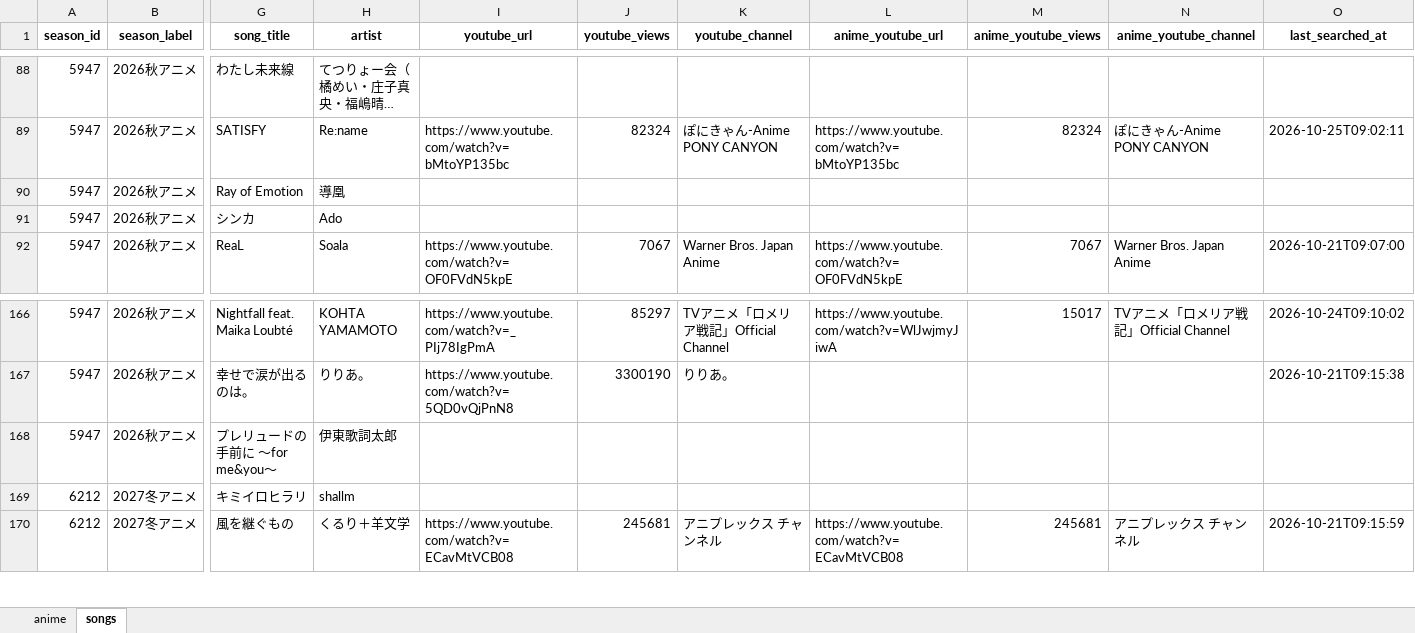
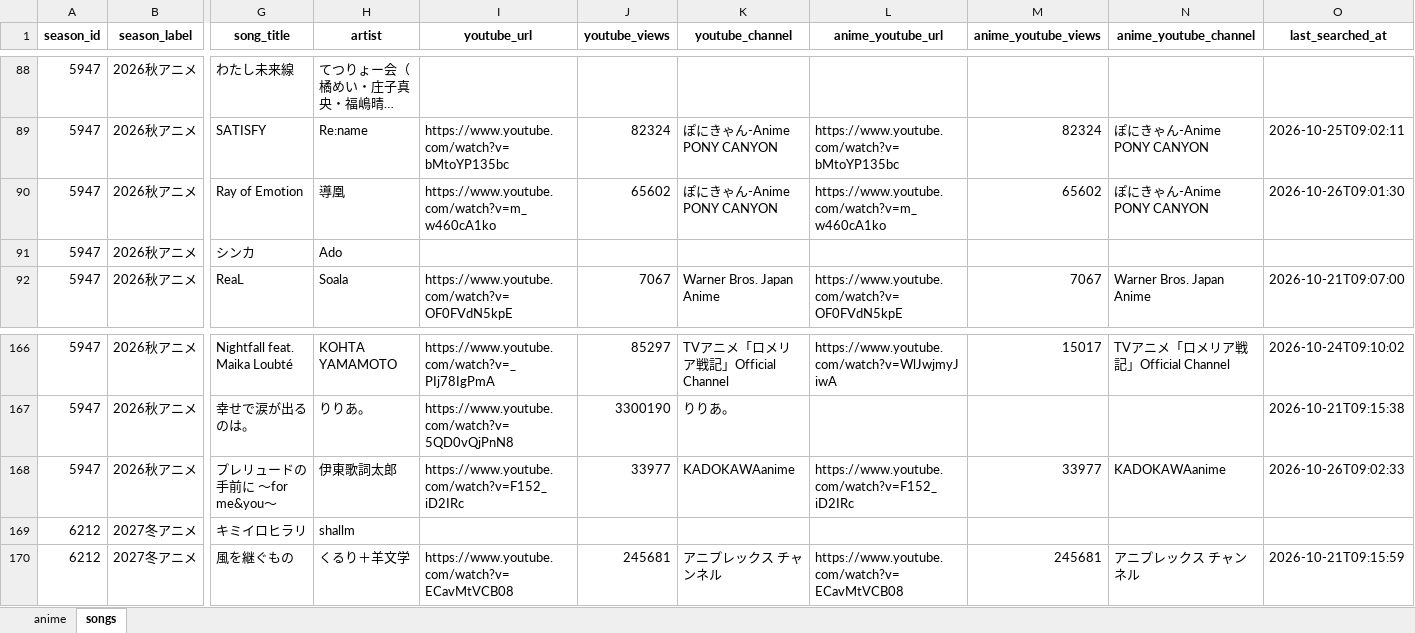
Before and after one commit to Anisong-Ranking/anime-list-updater, an Excel workbook: data/anime_list.xlsx, sheet songs, drawn as a sheet; only a part is shown, gaps mark what is left out; long unchanged cells end in …; values as stored, in another font and other column widths than the file's, no borders; the diff names each change by its address in the sheet, - before the commit and + after, or states it on an @@ line.

Commit message:
auto: anime list update (PC) 2026-10-26

```diff
--- a/data/anime_list.xlsx (sheet songs)
+++ b/data/anime_list.xlsx (sheet songs)
-I90 (youtube_url): (empty)
+I90 (youtube_url): https://www.youtube.com/watch?v=m_w460cA1ko
-J90 (youtube_views): (empty)
+J90 (youtube_views): 65602
-K90 (youtube_channel): (empty)
+K90 (youtube_channel): ぽにきゃん-Anime PONY CANYON
-L90 (anime_youtube_url): (empty)
+L90 (anime_youtube_url): https://www.youtube.com/watch?v=m_w460cA1ko
-M90 (anime_youtube_views): (empty)
+M90 (anime_youtube_views): 65602
-N90 (anime_youtube_channel): (empty)
+N90 (anime_youtube_channel): ぽにきゃん-Anime PONY CANYON
-O90 (last_searched_at): (empty)
+O90 (last_searched_at): 2026-10-26T09:01:30
-I168 (youtube_url): (empty)
+I168 (youtube_url): https://www.youtube.com/watch?v=F152_iD2IRc
-J168 (youtube_views): (empty)
+J168 (youtube_views): 33977
-K168 (youtube_channel): (empty)
+K168 (youtube_channel): KADOKAWAanime
-L168 (anime_youtube_url): (empty)
+L168 (anime_youtube_url): https://www.youtube.com/watch?v=F152_iD2IRc
-M168 (anime_youtube_views): (empty)
+M168 (anime_youtube_views): 33977
-N168 (anime_youtube_channel): (empty)
+N168 (anime_youtube_channel): KADOKAWAanime
-O168 (last_searched_at): (empty)
+O168 (last_searched_at): 2026-10-26T09:02:33
```
Also changed, not shown: 4 other files.
